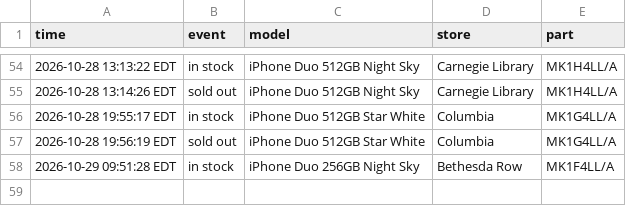
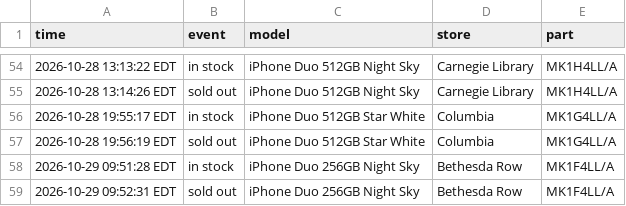
Before and after one commit to abkicks516/iphone-duo-monitor, a CSV file: stock-history-dc-nova.csv, drawn as a sheet; only a part is shown, gaps mark what is left out.

Commit message:
Stock history: 0 in, 1 out

```diff
--- a/stock-history-dc-nova.csv
+++ b/stock-history-dc-nova.csv
@@ -58 +58,2 @@ time,event,model,store,part
 2026-10-29 09:51:28 EDT,in stock,iPhone Duo 256GB Night Sky,Bethesda Row,MK1F4LL/A
+2026-10-29 09:52:31 EDT,sold out,iPhone Duo 256GB Night Sky,Bethesda Row,MK1F4LL/A
```
